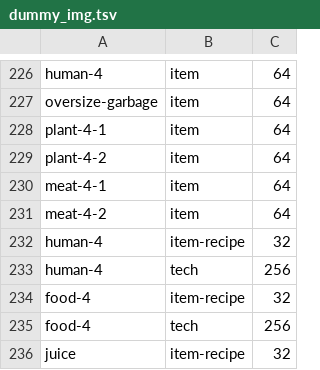
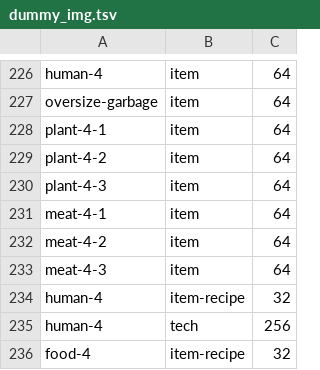
Before and after one commit to iida-hayato/factorio-not-included, a TSV file: dummy_img.tsv, drawn as a sheet; only a part is shown, gaps mark what is left out; the shorter side is filled out with more unchanged rows; the diff names each change by its address in the sheet, - before the commit and + after, or states it on an @@ line.

```diff
--- a/dummy_img.tsv
+++ b/dummy_img.tsv
+row 230: plant-4-3 | item | 64
+row 233: meat-4-3 | item | 64
```
Also changed, not shown: code_gen.tsv, 3 other files.
